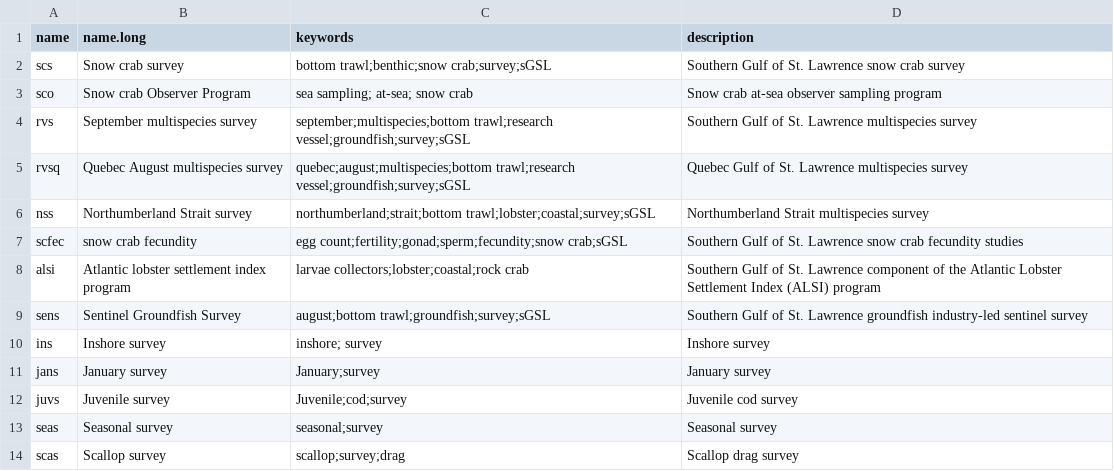
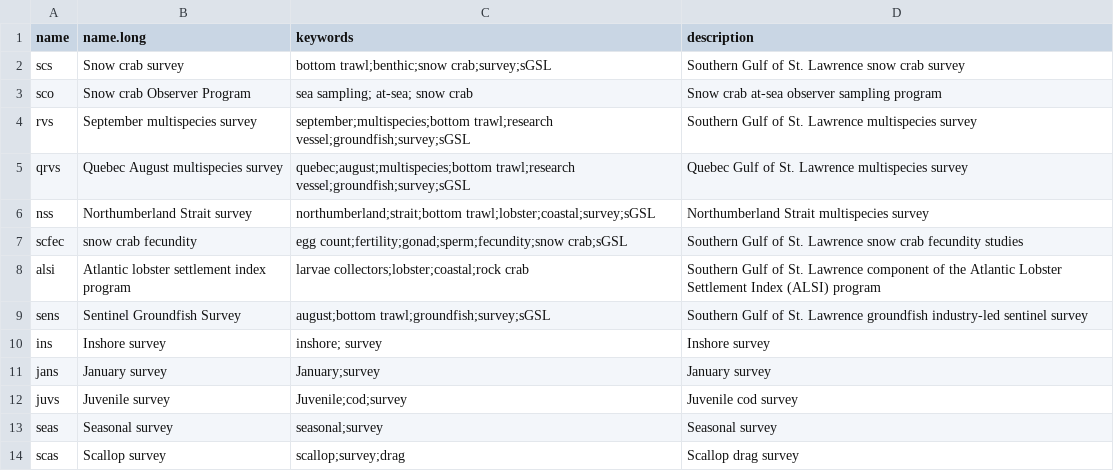
Before and after one commit to TobieSurette/gulf.metadata, a CSV file: inst/extdata/project.csv, drawn as a sheet.

Commit message:
Minor correction to quebec survey

```diff
--- a/inst/extdata/project.csv
+++ b/inst/extdata/project.csv
@@ -4,3 +4,3 @@ sco,Snow crab Observer Program,sea sampling; at-sea; snow crab,Snow crab at-sea
 rvs,September multispecies survey,september;multispecies;bottom trawl;research vessel;groundfish;survey;sGSL,Southern Gulf of St. Lawrence multispecies survey
-rvsq,Quebec August multispecies survey,quebec;august;multispecies;bottom trawl;research vessel;groundfish;survey;sGSL,Quebec Gulf of St. Lawrence multispecies survey
+qrvs,Quebec August multispecies survey,quebec;august;multispecies;bottom trawl;research vessel;groundfish;survey;sGSL,Quebec Gulf of St. Lawrence multispecies survey
 nss,Northumberland Strait survey,northumberland;strait;bottom trawl;lobster;coastal;survey;sGSL,Northumberland Strait multispecies survey
```
